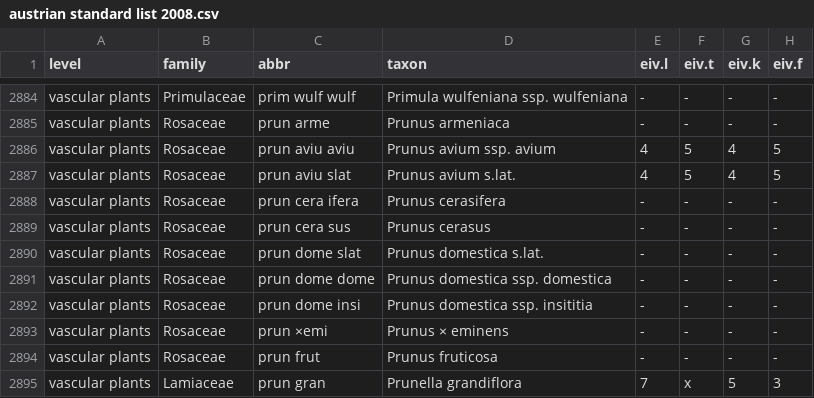
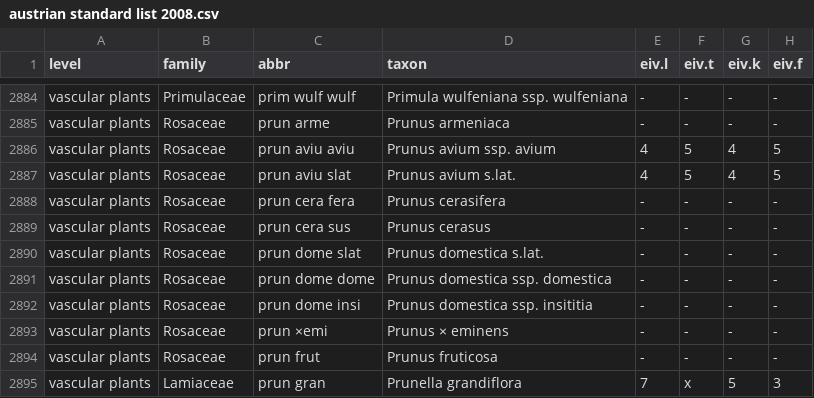
Before and after one commit to kardinal-eros/vegsoup-standards, a CSV file: austrian standard list 2008/austrian standard list 2008.csv, drawn as a sheet; only a part is shown, gaps mark what is left out; the diff names each change by its address in the sheet, - before the commit and + after, or states it on an @@ line.

Commit message:
changed taxon abbreviation

```diff
--- a/austrian standard list 2008/austrian standard list 2008.csv
+++ b/austrian standard list 2008/austrian standard list 2008.csv
-C2888 (abbr): prun cera ifera
+C2888 (abbr): prun cera fera
```
